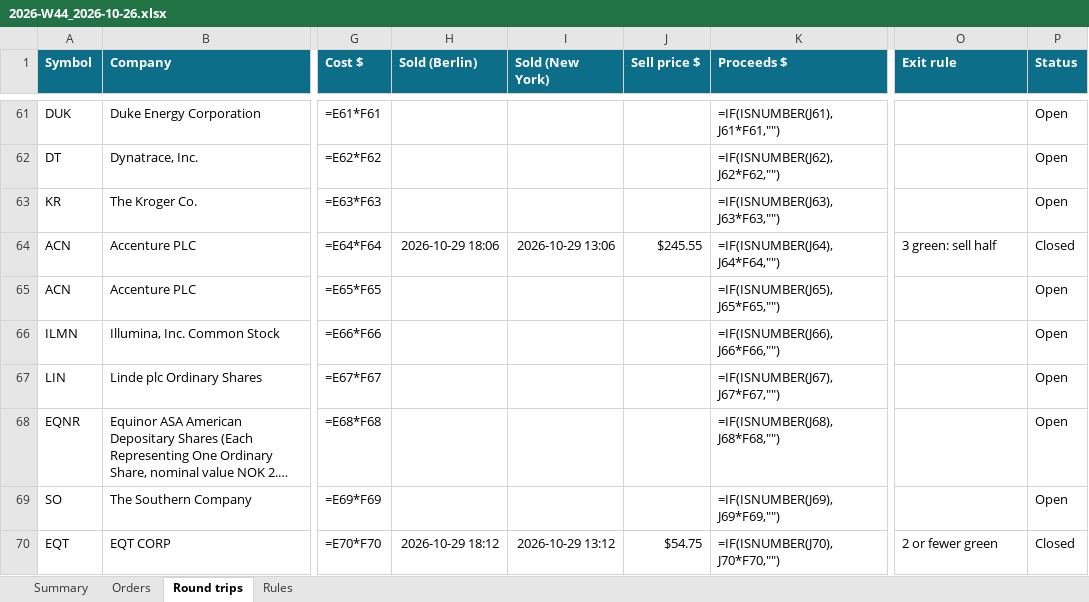
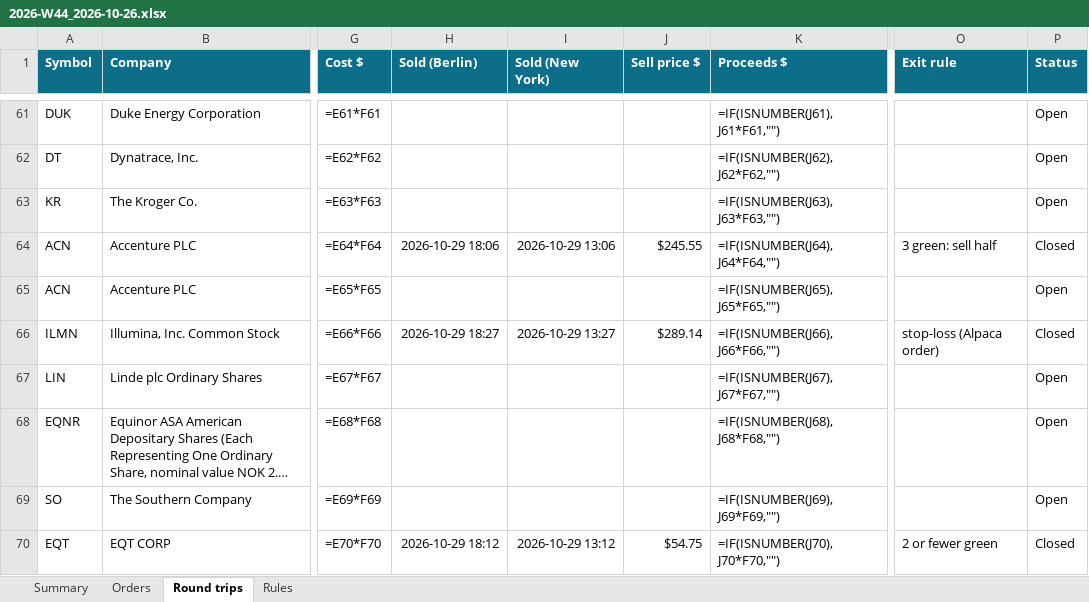
Before and after one commit to minto2196/my-claude-trade, an Excel workbook: trade-records/excel/2026-W44_2026-10-26.xlsx, sheet Round trips, drawn as a sheet; only a part is shown, gaps mark what is left out; long unchanged cells end in …; values as stored, in another font and other column widths than the file's, no borders; formulas without a stored value are shown as written; conditional formats and table styles not drawn; the diff names each change by its address in the sheet, - before the commit and + after, or states it on an @@ line.

```diff
--- a/trade-records/excel/2026-W44_2026-10-26.xlsx (sheet Round trips)
+++ b/trade-records/excel/2026-W44_2026-10-26.xlsx (sheet Round trips)
-H66 (Sold (Berlin)): (empty)
+H66 (Sold (Berlin)): 2026-10-29 18:27
-I66 (Sold (New York)): (empty)
+I66 (Sold (New York)): 2026-10-29 13:27
-J66 (Sell price $): (empty)
+J66 (Sell price $): $289.14
-O66 (Exit rule): (empty)
+O66 (Exit rule): stop-loss (Alpaca order)
-P66 (Status): Open
+P66 (Status): Closed
```
Also changed, not shown: sheet Orders, sheet Summary, 4 other files.
